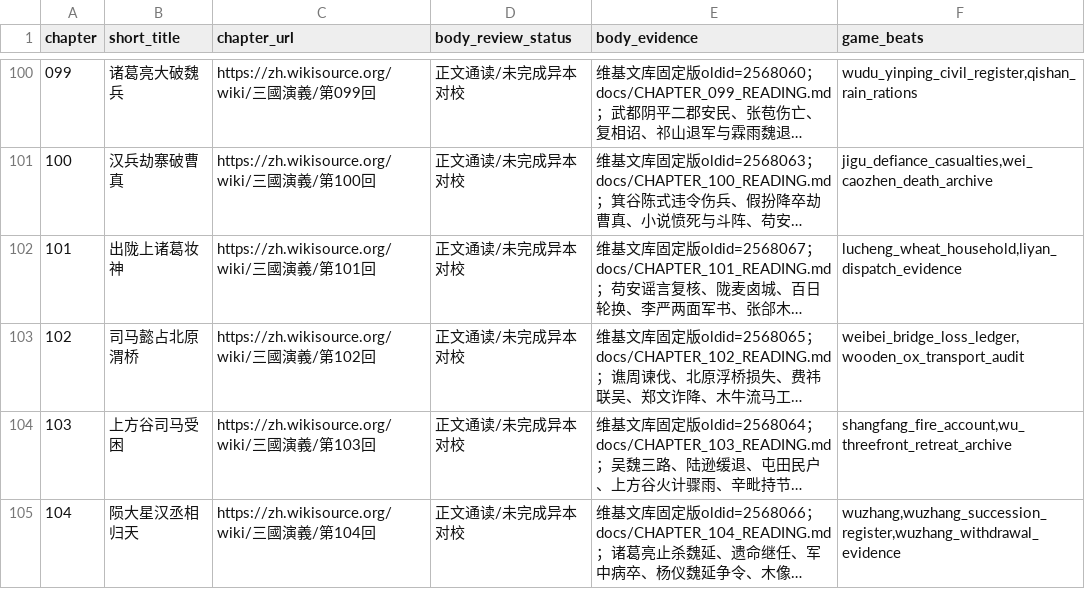
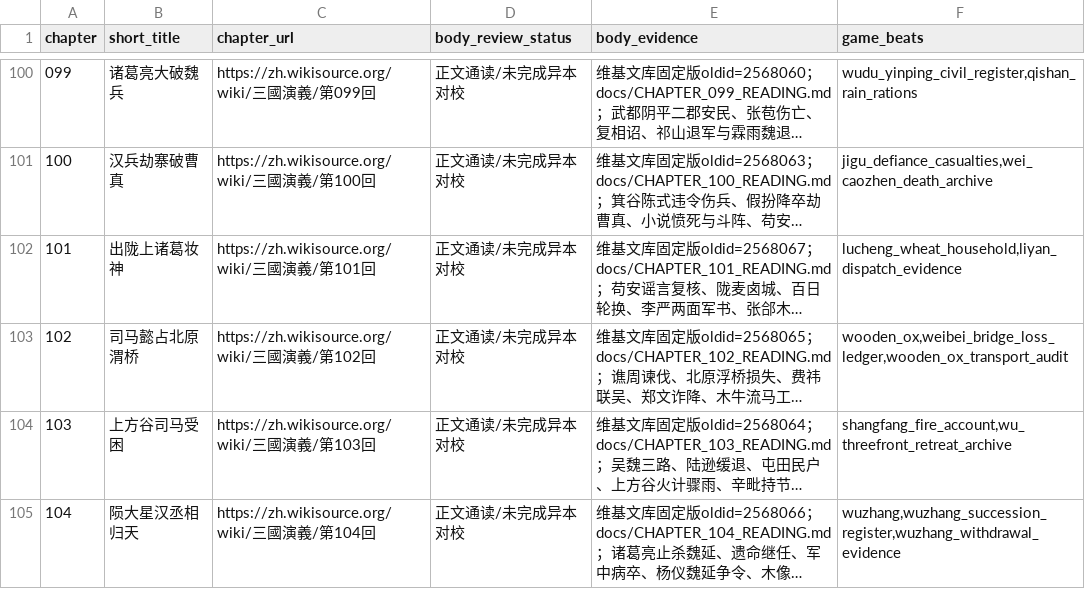
Before and after one commit to jackson-heylion/Three-Kingdoms-Spire-Reborn, a TSV file: data/chapter_body_audit.tsv, drawn as a sheet; only a part is shown, gaps mark what is left out; long unchanged cells end in …; the diff names each change by its address in the sheet, - before the commit and + after, or states it on an @@ line.

Commit message:
fix(lore): preserve legacy chapter 102 wooden-ox ledger mapping

```diff
--- a/data/chapter_body_audit.tsv
+++ b/data/chapter_body_audit.tsv
-F103 (game_beats): weibei_bridge_loss_ledger,wooden_ox_transport_audit
+F103 (game_beats): wooden_ox,weibei_bridge_loss_ledger,wooden_ox_transport_audit
```
Also changed, not shown: 1 other file.
